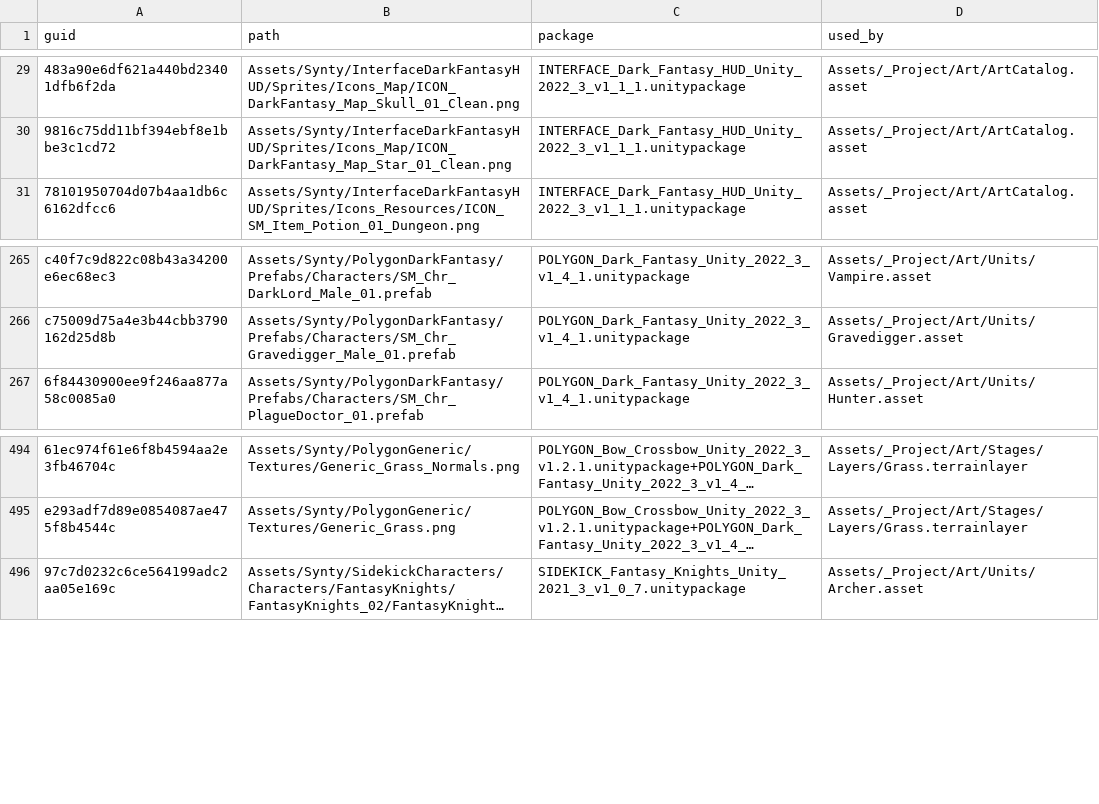
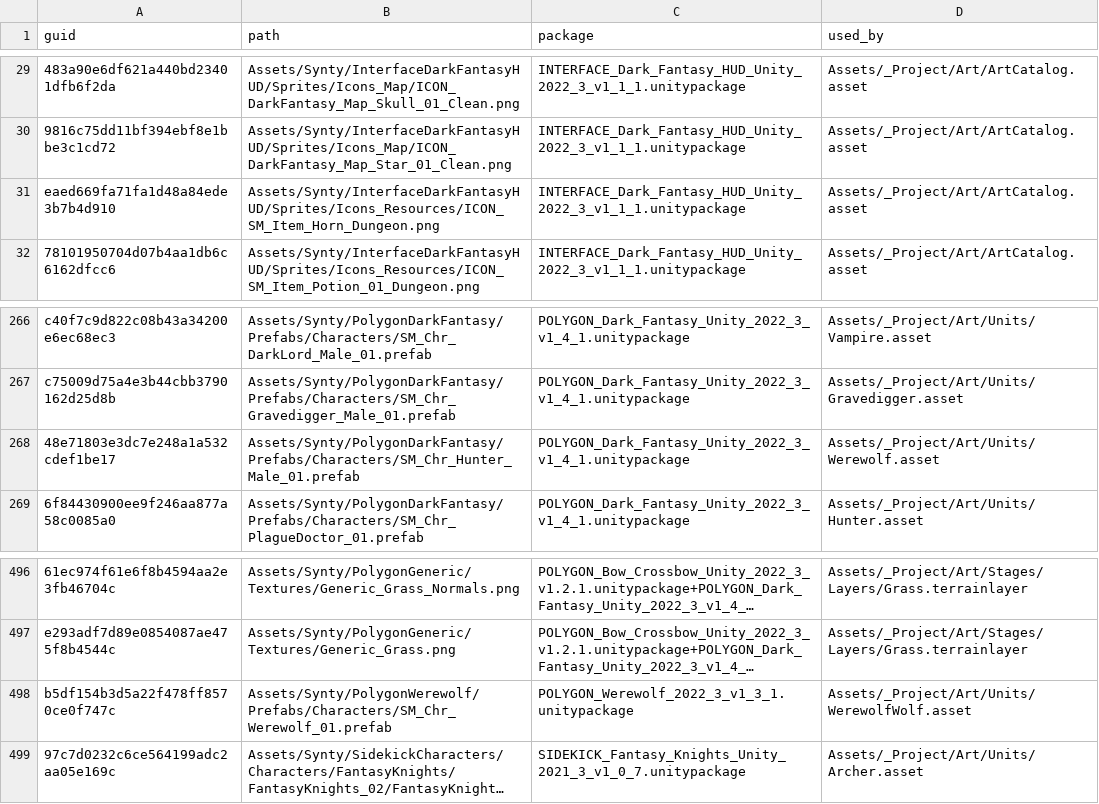
Before and after one commit to OruteZ/Project-Vampire-Turn-Strategy, a TSV file: tools/assets/required.tsv, drawn as a sheet; only a part is shown, gaps mark what is left out; long unchanged cells end in …; the diff names each change by its address in the sheet, - before the commit and + after, or states it on an @@ line.

```diff
--- a/tools/assets/required.tsv
+++ b/tools/assets/required.tsv
+row 31: eaed669fa71fa1d48a84ede3b7b4d910 | Assets/Synty/InterfaceDarkFantasyHUD/Sprites/Icons_Resources/ICON_SM_Item_Horn_Dungeon.png | INTERFACE_Dark_Fantasy_HUD_Unity_2022_3_v1_1_1.unitypackage | Assets/_Project/Art/ArtCatalog.asset
+row 268: 48e71803e3dc7e248a1a532cdef1be17 | Assets/Synty/PolygonDarkFantasy/Prefabs/Characters/SM_Chr_Hunter_Male_01.prefab | POLYGON_Dark_Fantasy_Unity_2022_3_v1_4_1.unitypackage | Assets/_Project/Art/Units/Werewolf.asset
+row 498: b5df154b3d5a22f478ff8570ce0f747c | Assets/Synty/PolygonWerewolf/Prefabs/Characters/SM_Chr_Werewolf_01.prefab | POLYGON_Werewolf_2022_3_v1_3_1.unitypackage | Assets/_Project/Art/Units/WerewolfWolf.asset
```
Also changed, not shown: tools/assets/packages.tsv, 27 other files.
